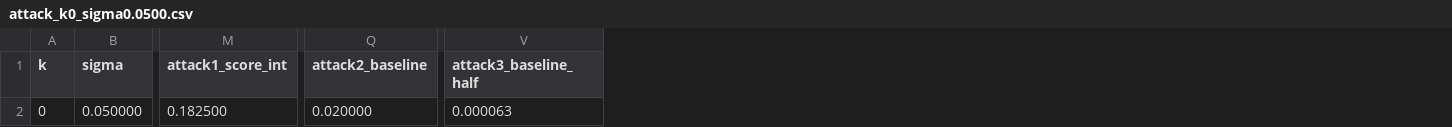
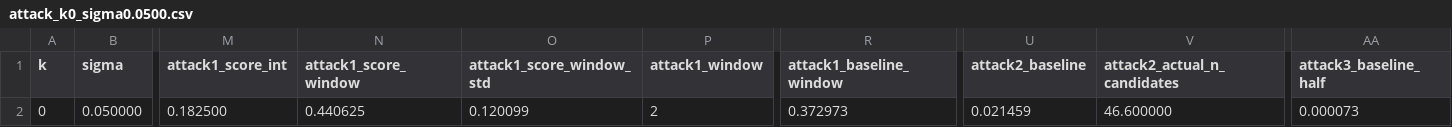
Before and after one commit to taroii/security-ml, a CSV file: results/attack_k0_sigma0.0500.csv, drawn as a sheet; only a part is shown, gaps mark what is left out; addresses are those after the commit; the diff names each change by its address in the sheet, - before the commit and + after, or states it on an @@ line.

```diff
--- a/results/attack_k0_sigma0.0500.csv
+++ b/results/attack_k0_sigma0.0500.csv
+column N (attack1_score_window), row 2: 0.440625
+column O (attack1_score_window_std), row 2: 0.120099
+column P (attack1_window), row 2: 2
+column R (attack1_baseline_window), row 2: 0.372973
+column V (attack2_actual_n_candidates), row 2: 46.600000
-U2 (attack2_baseline): 0.020000
+U2 (attack2_baseline): 0.021459
-AA2 (attack3_baseline_half): 0.000063
+AA2 (attack3_baseline_half): 0.000073
```
Also changed, not shown: results/attack_k0_sigma0.0100.csv, results/attack_k0_sigma0.1000.csv, 12 other files.
